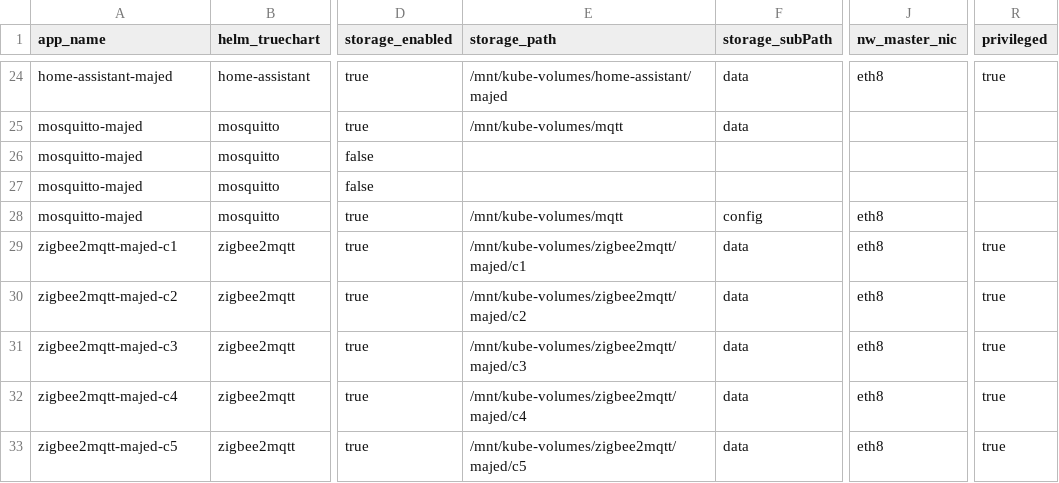
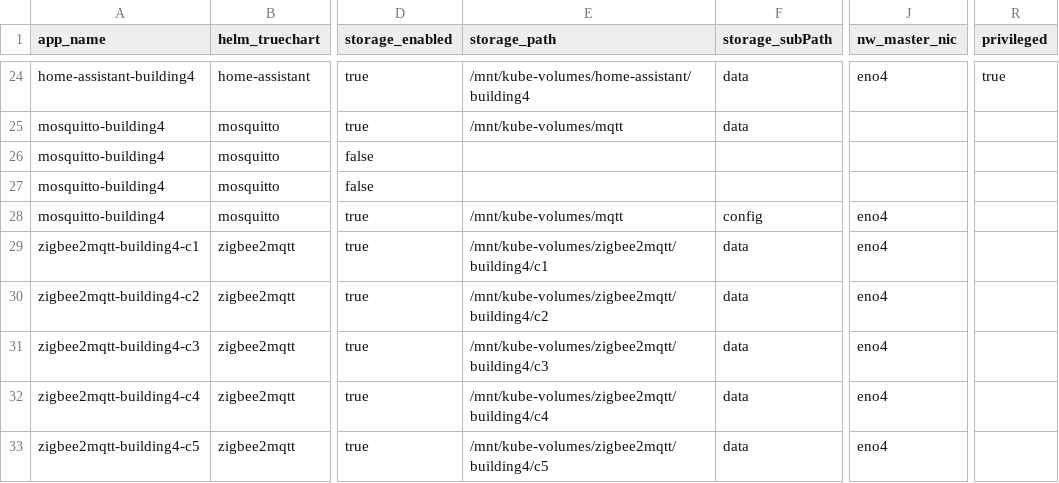
Before and after one commit to alrokayan/kubecsv, a CSV file: examples/multi-home-assistant-dhcp.csv, drawn as a sheet; only a part is shown, gaps mark what is left out; the diff covers the shown part only; the diff names each change by its address in the sheet, - before the commit and + after, or states it on an @@ line.

```diff
--- a/examples/multi-home-assistant-dhcp.csv
+++ b/examples/multi-home-assistant-dhcp.csv
-A24 (app_name): home-assistant-majed
+A24 (app_name): home-assistant-building4
-E24 (storage_path): /mnt/kube-volumes/home-assistant/majed
+E24 (storage_path): /mnt/kube-volumes/home-assistant/building4
-J24 (nw_master_nic): eth8
+J24 (nw_master_nic): eno4
-A25:A28 (app_name): mosquitto-majed
+A25:A28 (app_name): mosquitto-building4
-J28:J33 (nw_master_nic): eth8
+J28:J33 (nw_master_nic): eno4
-A29 (app_name): zigbee2mqtt-majed-c1
+A29 (app_name): zigbee2mqtt-building4-c1
-E29 (storage_path): /mnt/kube-volumes/zigbee2mqtt/majed/c1
+E29 (storage_path): /mnt/kube-volumes/zigbee2mqtt/building4/c1
-R29:R33 (privileged): true
+R29:R33 (privileged): (empty)
-A30 (app_name): zigbee2mqtt-majed-c2
+A30 (app_name): zigbee2mqtt-building4-c2
-E30 (storage_path): /mnt/kube-volumes/zigbee2mqtt/majed/c2
+E30 (storage_path): /mnt/kube-volumes/zigbee2mqtt/building4/c2
-A31 (app_name): zigbee2mqtt-majed-c3
+A31 (app_name): zigbee2mqtt-building4-c3
-E31 (storage_path): /mnt/kube-volumes/zigbee2mqtt/majed/c3
+E31 (storage_path): /mnt/kube-volumes/zigbee2mqtt/building4/c3
-A32 (app_name): zigbee2mqtt-majed-c4
+A32 (app_name): zigbee2mqtt-building4-c4
-E32 (storage_path): /mnt/kube-volumes/zigbee2mqtt/majed/c4
+E32 (storage_path): /mnt/kube-volumes/zigbee2mqtt/building4/c4
-A33 (app_name): zigbee2mqtt-majed-c5
+A33 (app_name): zigbee2mqtt-building4-c5
-E33 (storage_path): /mnt/kube-volumes/zigbee2mqtt/majed/c5
+E33 (storage_path): /mnt/kube-volumes/zigbee2mqtt/building4/c5
```
Also changed, not shown: 52 edited cells elsewhere in this file, examples/homelab-dhcp.csv, 6 other files.
